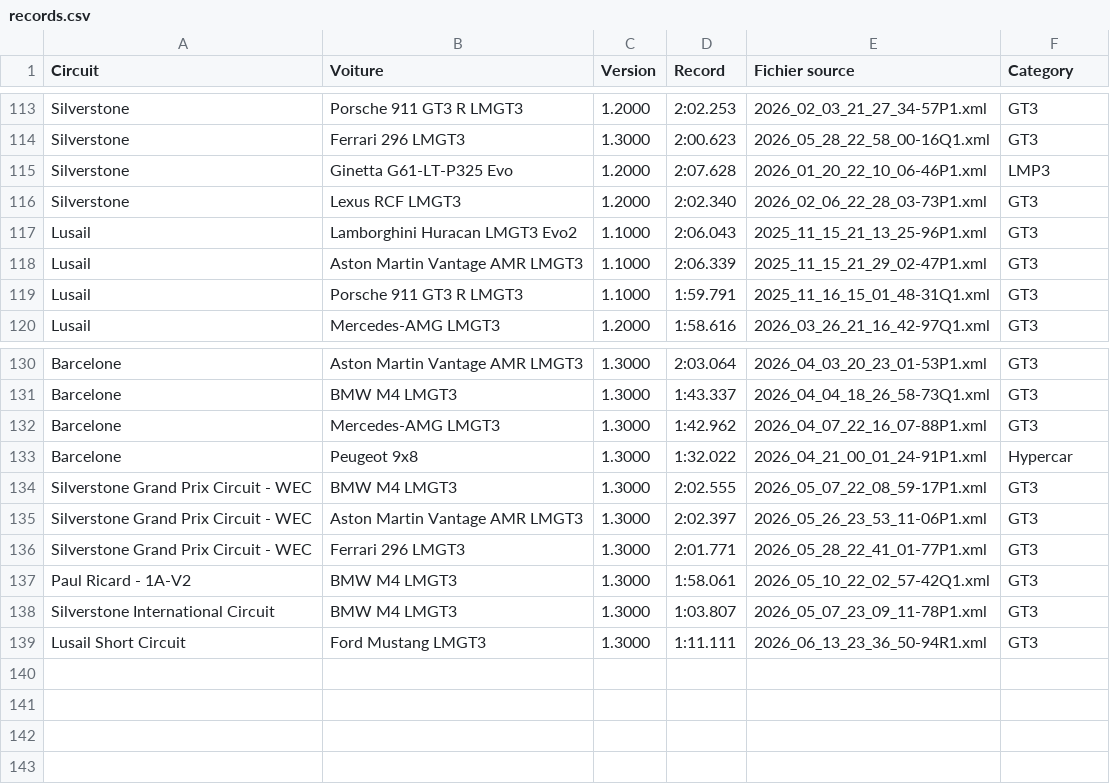
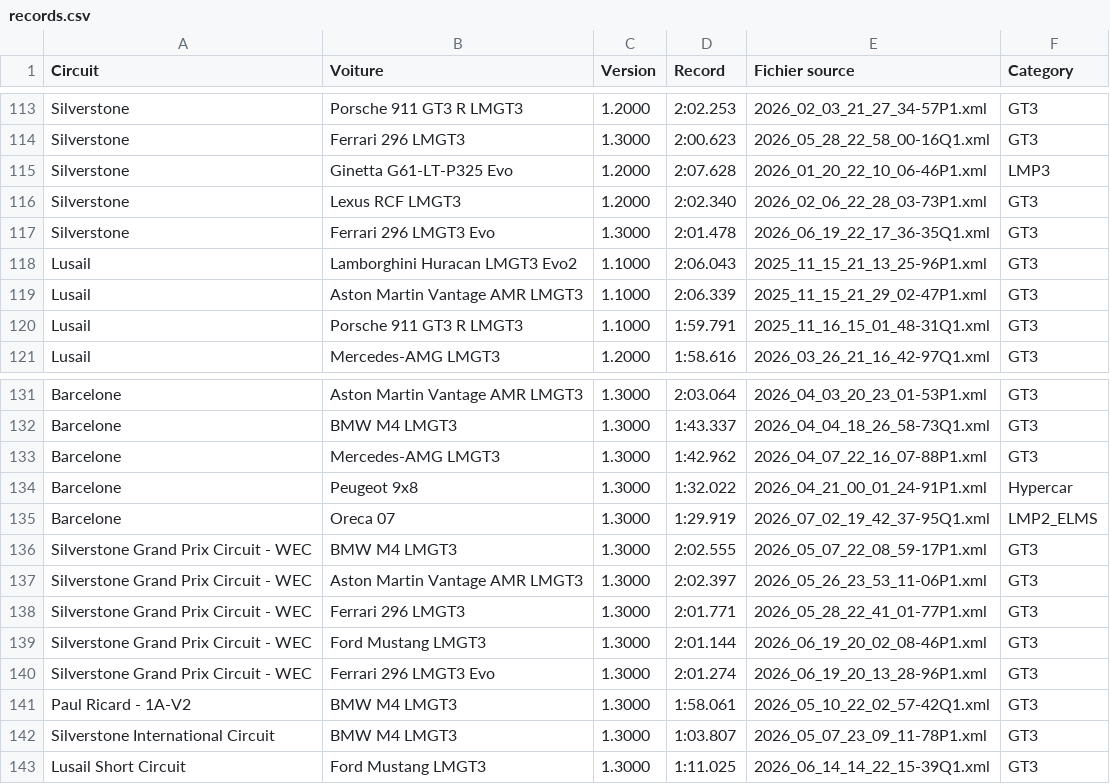
Before and after one commit to f1destatistiques-dotcom/LMU-stats, a CSV file: records.csv, drawn as a sheet; only a part is shown, gaps mark what is left out.

```diff
--- a/records.csv
+++ b/records.csv
@@ -116,2 +116,3 @@ Silverstone,Ginetta G61-LT-P325 Evo,1.2000,2:07.628,2026_01_20_22_10_06-46P1.xml
 Silverstone,Lexus RCF LMGT3,1.2000,2:02.340,2026_02_06_22_28_03-73P1.xml,GT3
+Silverstone,Ferrari 296 LMGT3 Evo,1.3000,2:01.478,2026_06_19_22_17_36-35Q1.xml,GT3
 Lusail,Lamborghini Huracan LMGT3 Evo2,1.1000,2:06.043,2025_11_15_21_13_25-96P1.xml,GT3
@@ -133,2 +134,3 @@ Barcelone,Mercedes-AMG LMGT3,1.3000,1:42.962,2026_04_07_22_16_07-88P1.xml,GT3
 Barcelone,Peugeot 9x8,1.3000,1:32.022,2026_04_21_00_01_24-91P1.xml,Hypercar
+Barcelone,Oreca 07,1.3000,1:29.919,2026_07_02_19_42_37-95Q1.xml,LMP2_ELMS
 Silverstone Grand Prix Circuit - WEC,BMW M4 LMGT3,1.3000,2:02.555,2026_05_07_22_08_59-17P1.xml,GT3
@@ -136,4 +138,6 @@ Silverstone Grand Prix Circuit - WEC,Aston Martin Vantage AMR LMGT3,1.3000,2:02.
 Silverstone Grand Prix Circuit - WEC,Ferrari 296 LMGT3,1.3000,2:01.771,2026_05_28_22_41_01-77P1.xml,GT3
+Silverstone Grand Prix Circuit - WEC,Ford Mustang LMGT3,1.3000,2:01.144,2026_06_19_20_02_08-46P1.xml,GT3
+Silverstone Grand Prix Circuit - WEC,Ferrari 296 LMGT3 Evo,1.3000,2:01.274,2026_06_19_20_13_28-96P1.xml,GT3
 Paul Ricard - 1A-V2,BMW M4 LMGT3,1.3000,1:58.061,2026_05_10_22_02_57-42Q1.xml,GT3
 Silverstone International Circuit,BMW M4 LMGT3,1.3000,1:03.807,2026_05_07_23_09_11-78P1.xml,GT3
-Lusail Short Circuit,Ford Mustang LMGT3,1.3000,1:11.111,2026_06_13_23_36_50-94R1.xml,GT3
+Lusail Short Circuit,Ford Mustang LMGT3,1.3000,1:11.025,2026_06_14_14_22_15-39Q1.xml,GT3
```
Also changed, not shown: general_data.csv, laps_by_circuit.csv, 1 other file.
